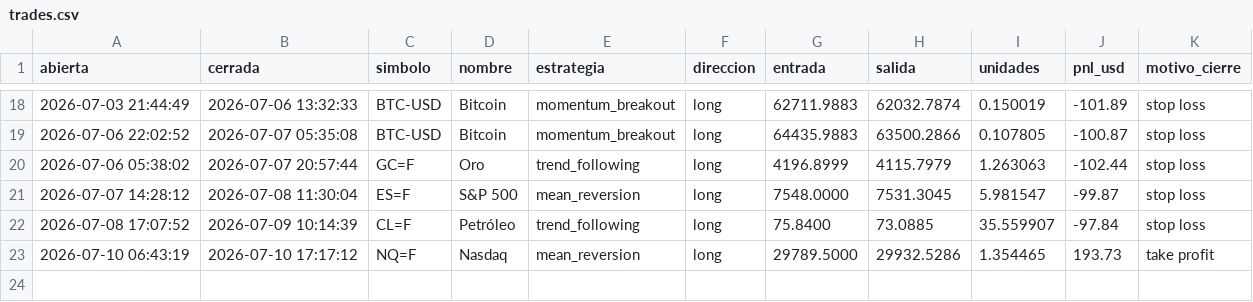
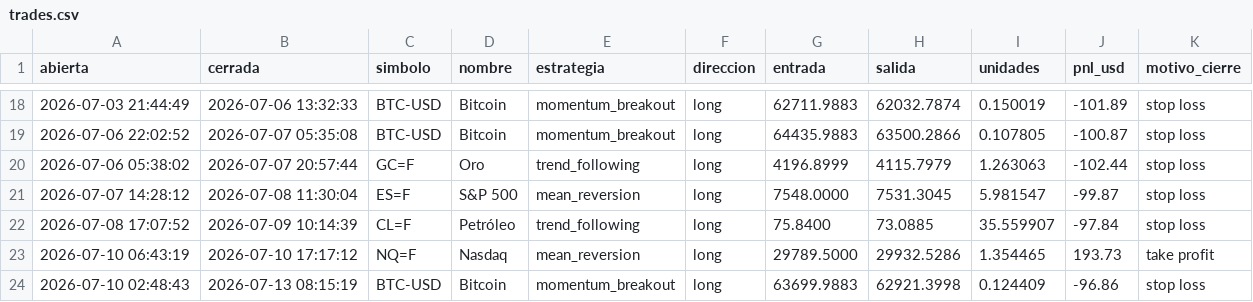
Before and after one commit to JulianMendiola/trading-bot, a CSV file: data/trades.csv, drawn as a sheet; only a part is shown, gaps mark what is left out.

```diff
--- a/data/trades.csv
+++ b/data/trades.csv
@@ -23 +23,2 @@ abierta,cerrada,simbolo,nombre,estrategia,direccion,entrada,salida,unidades,pnl_
 2026-07-10 06:43:19,2026-07-10 17:17:12,NQ=F,Nasdaq,mean_reversion,long,29789.5000,29932.5286,1.354465,193.73,take profit
+2026-07-10 02:48:43,2026-07-13 08:15:19,BTC-USD,Bitcoin,momentum_breakout,long,63699.9883,62921.3998,0.124409,-96.86,stop loss
```
Also changed, not shown: 1 other file.
